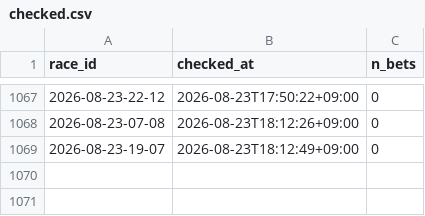
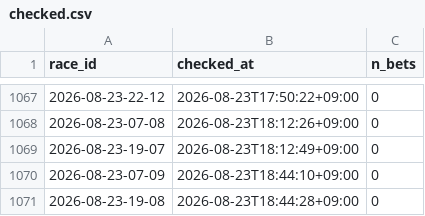
Before and after one commit to denden56-cloud/boatrace-papertrade, a CSV file: state/checked.csv, drawn as a sheet; only a part is shown, gaps mark what is left out; the diff names each change by its address in the sheet, - before the commit and + after, or states it on an @@ line.

```diff
--- a/state/checked.csv
+++ b/state/checked.csv
+row 1070: 2026-08-23-07-09 | 2026-08-23T18:44:10+09:00 | 0
+row 1071: 2026-08-23-19-08 | 2026-08-23T18:44:28+09:00 | 0
```
Also changed, not shown: state/beforeinfo.csv, state/odds/2026-08.csv, 1 other file.
